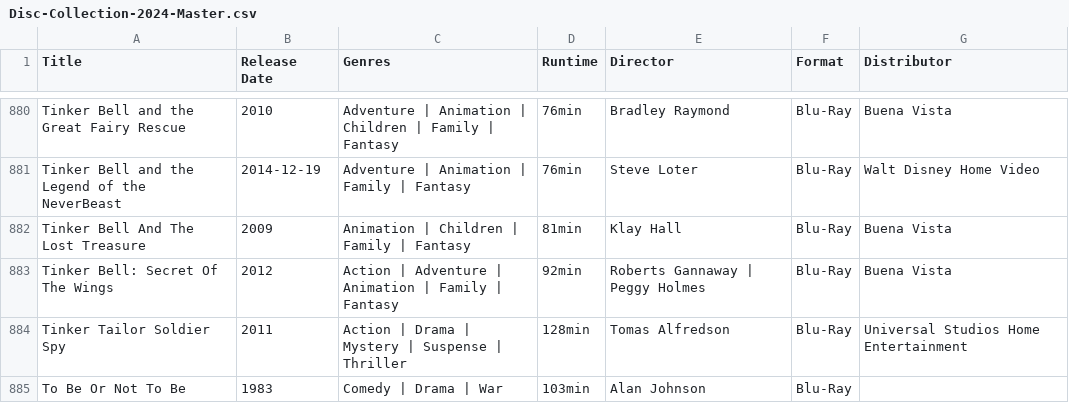
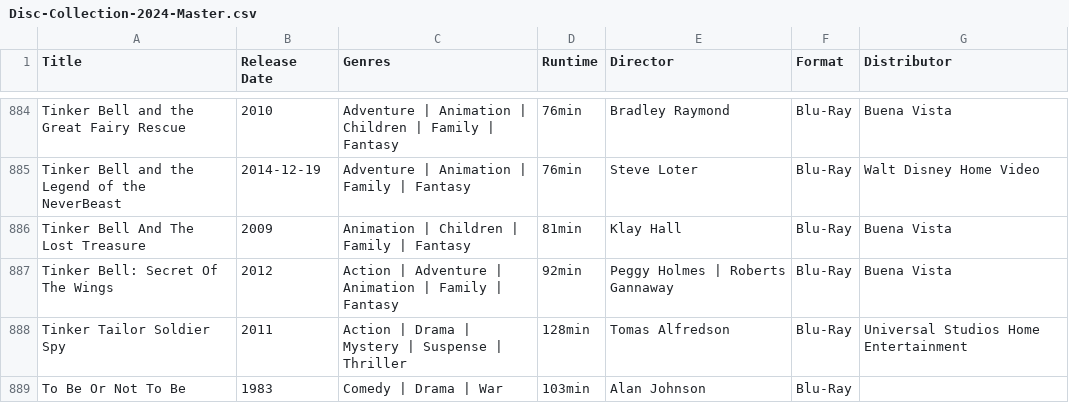
Before and after one commit to srv1054/blu-ray-HD-UHD-discs, a CSV file: Disc-Collection-2024-Master.csv, drawn as a sheet; only a part is shown, gaps mark what is left out; addresses are those after the commit; the diff covers the shown part only; the diff names each change by its address in the sheet, - before the commit and + after, or states it on an @@ line.

```diff
--- a/Disc-Collection-2024-Master.csv
+++ b/Disc-Collection-2024-Master.csv
-E887 (Director): Roberts Gannaway | Peggy Holmes
+E887 (Director): Peggy Holmes | Roberts Gannaway
```
Also changed, not shown: 4 added rows and 1 edited cell elsewhere in this file, Disc-Collection-2024-Master-4KUHD(Only).csv.
